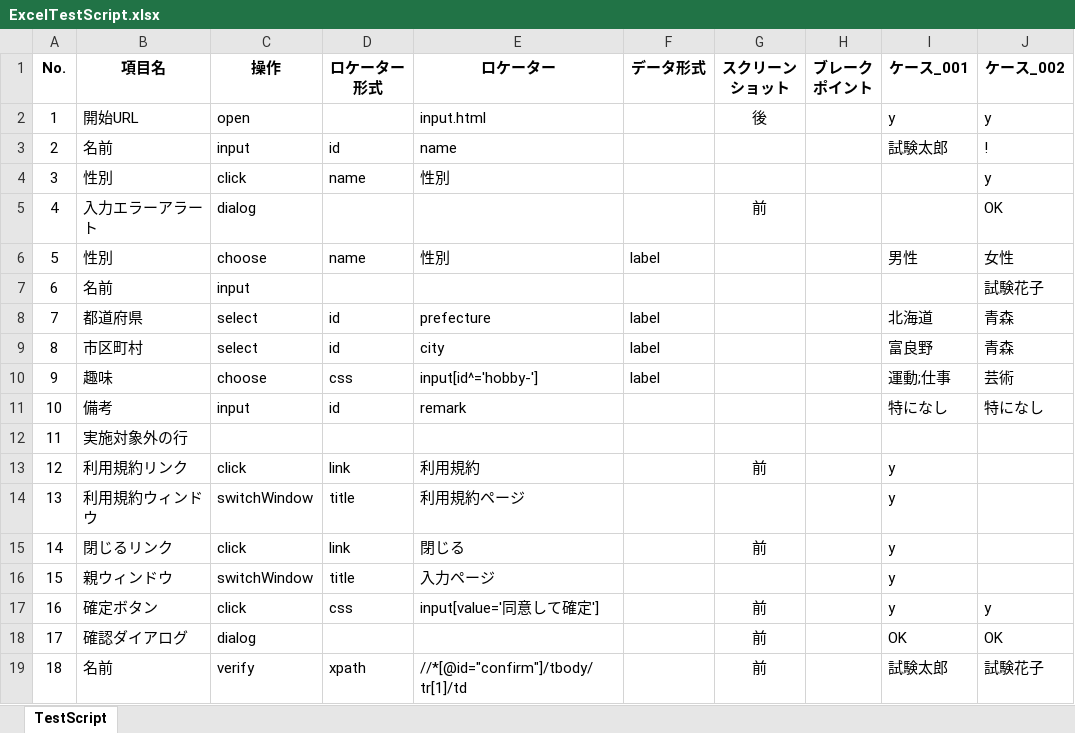
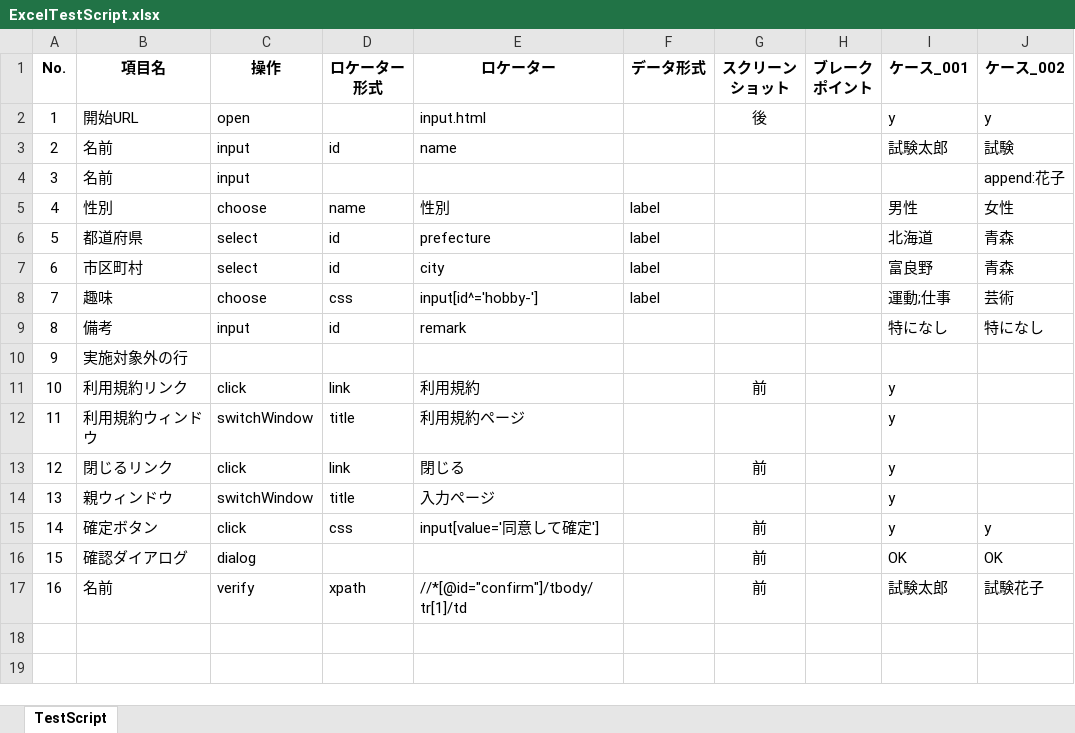
Before and after one commit to sitoolkit/sit-wt-all, an Excel workbook: sit-wt-runtime/testscript/ExcelTestScript.xlsx, sheet TestScript, drawn as a sheet; values as stored, in another font and other column widths than the file's, no borders; removed rows and columns are numbered as before the commit, all else as after; the diff names each change by its address in the sheet, - before the commit and + after, or states it on an @@ line.

```diff
--- a/sit-wt-runtime/testscript/ExcelTestScript.xlsx (sheet TestScript)
+++ b/sit-wt-runtime/testscript/ExcelTestScript.xlsx (sheet TestScript)
-J3 (ケース_002): !
+J3 (ケース_002): 試験
-row 4: 3 | 性別 | click | name | 性別 |  |  |  |  | y
-row 5: 4 | 入力エラーアラート | dialog |  |  |  | 前 |  |  | OK
+row 4: 3 | 名前 | input |  |  |  |  |  |  | append:花子
@@ column A (No.) renumbered from row 5 down @@
-row 7: 6 | 名前 | input |  |  |  |  |  |  | 試験花子
```
Also changed, not shown: 2 other files.
